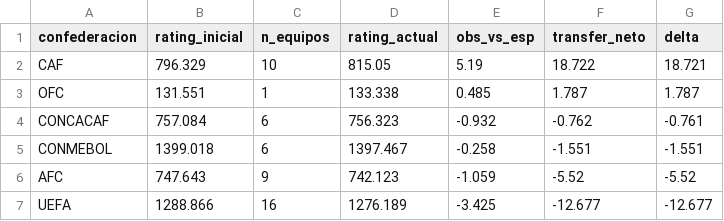
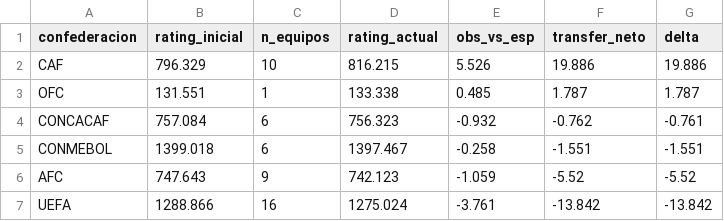
Before and after one commit to tomgc/mundial2026_confederaciones, a CSV file: 40_salidas/rating_confederaciones_compuesto.csv, drawn as a sheet.

```diff
--- a/40_salidas/rating_confederaciones_compuesto.csv
+++ b/40_salidas/rating_confederaciones_compuesto.csv
@@ -1,3 +1,3 @@
 confederacion,rating_inicial,n_equipos,rating_actual,obs_vs_esp,transfer_neto,delta
-CAF,796.329,10,815.05,5.19,18.722,18.721
+CAF,796.329,10,816.215,5.526,19.886,19.886
 OFC,131.551,1,133.338,0.485,1.787,1.787
@@ -6,2 +6,2 @@ CONMEBOL,1399.018,6,1397.467,-0.258,-1.551,-1.551
 AFC,747.643,9,742.123,-1.059,-5.52,-5.52
-UEFA,1288.866,16,1276.189,-3.425,-12.677,-12.677
+UEFA,1288.866,16,1275.024,-3.761,-13.842,-13.842
```
Also changed, not shown: 40_salidas/historial_partidos.csv, 40_salidas/historial_partidos_compuesto.csv, 7 other files.
